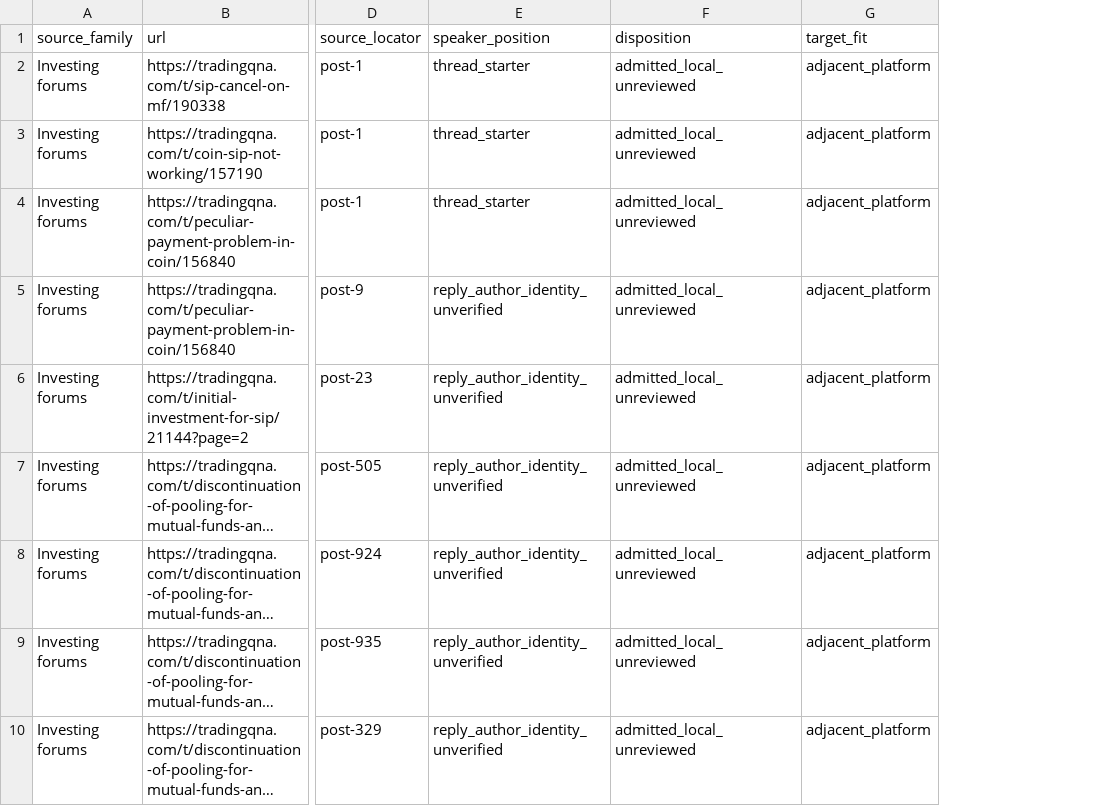
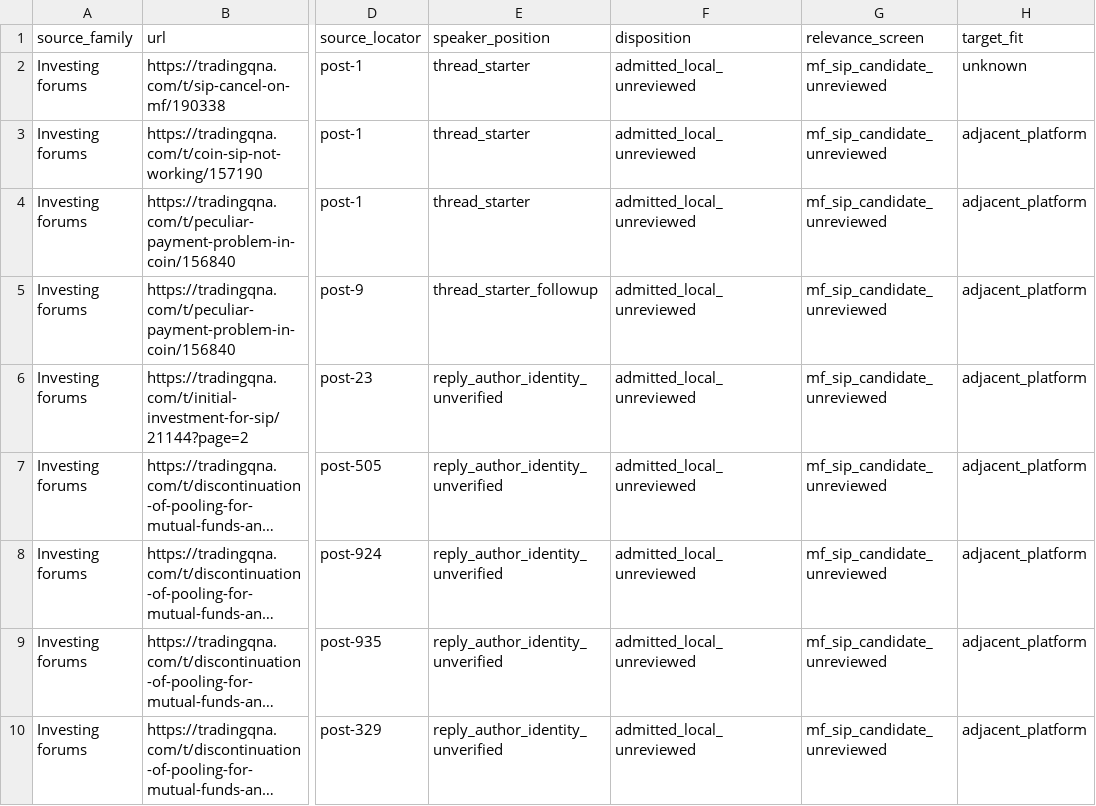
Before and after one commit to soumyasantra431-dot/Groww_MF_SIP-Project, a CSV file: research/phase_one_2026-11-04/source_screen.csv, drawn as a sheet; only a part is shown, gaps mark what is left out; long unchanged cells end in …; addresses are those after the commit; the diff names each change by its address in the sheet, - before the commit and + after, or states it on an @@ line.

Commit message:
Reconcile Phase 2 SIP source units and intake funnel

```diff
--- a/research/phase_one_2026-11-04/source_screen.csv
+++ b/research/phase_one_2026-11-04/source_screen.csv
+column G (relevance_screen), rows 2-10: all mf_sip_candidate_unreviewed
-H2 (target_fit): adjacent_platform
+H2 (target_fit): unknown
-E5 (speaker_position): reply_author_identity_unverified
+E5 (speaker_position): thread_starter_followup
```
Also changed, not shown: 15 other files.
